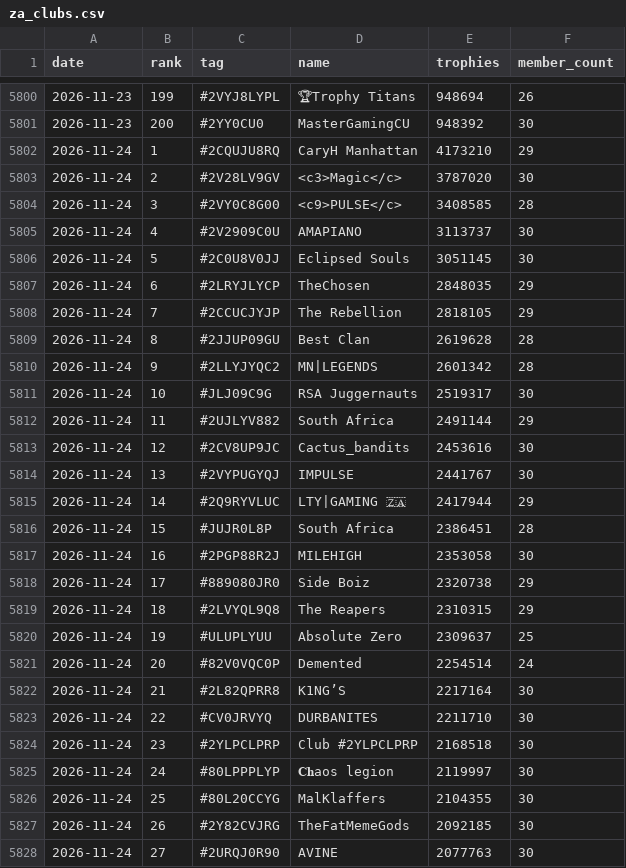
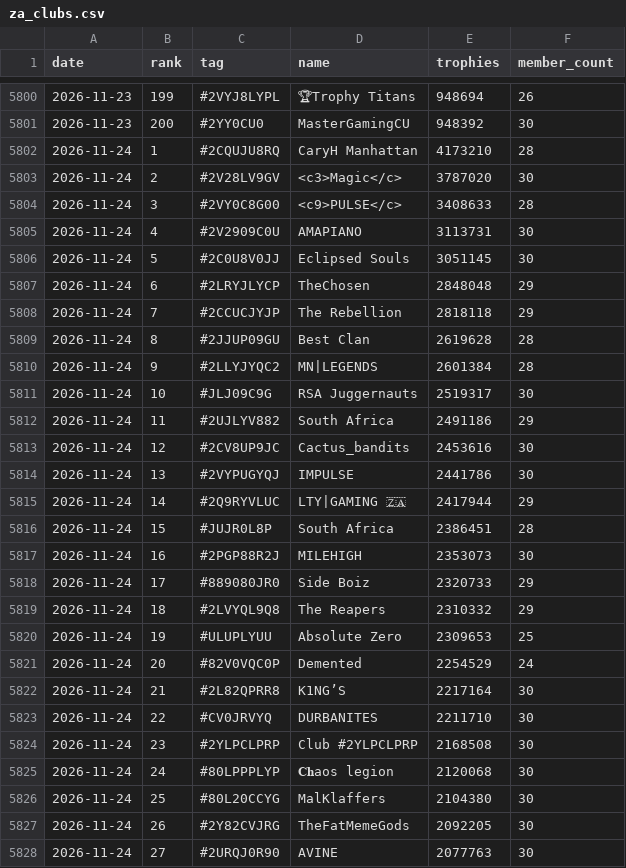
Before and after one commit to LTY-Gaming/Leaderboard, a CSV file: za_clubs.csv, drawn as a sheet; only a part is shown, gaps mark what is left out; the diff covers the shown part only.

```diff
--- a/za_clubs.csv
+++ b/za_clubs.csv
@@ -5801,28 +5801,28 @@ date,rank,tag,name,trophies,member_count
 2026-11-23,200,#2YY0CU0,MasterGamingCU,948392,30
-2026-11-24,1,#2CQUJU8RQ,CaryH Manhattan,4173210,29
+2026-11-24,1,#2CQUJU8RQ,CaryH Manhattan,4173210,28
 2026-11-24,2,#2V28LV9GV,<c3>Magic</c>,3787020,30
-2026-11-24,3,#2VY0C8G00,<c9>PULSE</c>,3408585,28
-2026-11-24,4,#2V2909C0U,AMAPIANO,3113737,30
+2026-11-24,3,#2VY0C8G00,<c9>PULSE</c>,3408633,28
+2026-11-24,4,#2V2909C0U,AMAPIANO,3113731,30
 2026-11-24,5,#2C0U8V0JJ,Eclipsed Souls,3051145,30
-2026-11-24,6,#2LRYJLYCP,TheChosen,2848035,29
-2026-11-24,7,#2CCUCJYJP,The Rebellion,2818105,29
+2026-11-24,6,#2LRYJLYCP,TheChosen,2848048,29
+2026-11-24,7,#2CCUCJYJP,The Rebellion,2818118,29
 2026-11-24,8,#2JJUP09GU,Best Clan,2619628,28
-2026-11-24,9,#2LLYJYQC2,MN|LEGENDS,2601342,28
+2026-11-24,9,#2LLYJYQC2,MN|LEGENDS,2601384,28
 2026-11-24,10,#JLJ09C9G,RSA Juggernauts,2519317,30
-2026-11-24,11,#2UJLYV882,South Africa,2491144,29
+2026-11-24,11,#2UJLYV882,South Africa,2491186,29
 2026-11-24,12,#2CV8UP9JC,Cactus_bandits,2453616,30
-2026-11-24,13,#2VYPUGYQJ,IMPULSE,2441767,30
+2026-11-24,13,#2VYPUGYQJ,IMPULSE,2441786,30
 2026-11-24,14,#2Q9RYVLUC,LTY|GAMING 🇿🇦,2417944,29
 2026-11-24,15,#JUJR0L8P,South Africa,2386451,28
-2026-11-24,16,#2PGP88R2J,MILEHIGH,2353058,30
-2026-11-24,17,#889080JR0,Side Boiz,2320738,29
-2026-11-24,18,#2LVYQL9Q8,The Reapers,2310315,29
-2026-11-24,19,#ULUPLYUU,Absolute Zero,2309637,25
-2026-11-24,20,#82V0VQC0P,Demented,2254514,24
+2026-11-24,16,#2PGP88R2J,MILEHIGH,2353073,30
+2026-11-24,17,#889080JR0,Side Boiz,2320733,29
+2026-11-24,18,#2LVYQL9Q8,The Reapers,2310332,29
+2026-11-24,19,#ULUPLYUU,Absolute Zero,2309653,25
+2026-11-24,20,#82V0VQC0P,Demented,2254529,24
 2026-11-24,21,#2L82QPRR8,K1NG’S,2217164,30
 2026-11-24,22,#CV0JRVYQ,DURBANITES,2211710,30
-2026-11-24,23,#2YLPCLPRP,Club #2YLPCLPRP,2168518,30
-2026-11-24,24,#80LPPPLYP,𝐂𝐡aos legion,2119997,30
-2026-11-24,25,#80L20CCYG,MalKlaffers,2104355,30
-2026-11-24,26,#2Y82CVJRG,TheFatMemeGods,2092185,30
+2026-11-24,23,#2YLPCLPRP,Club #2YLPCLPRP,2168508,30
+2026-11-24,24,#80LPPPLYP,𝐂𝐡aos legion,2120068,30
+2026-11-24,25,#80L20CCYG,MalKlaffers,2104380,30
+2026-11-24,26,#2Y82CVJRG,TheFatMemeGods,2092205,30
 2026-11-24,27,#2URQJ0R90,AVINE,2077763,30
```
Also changed, not shown: 47 edited cells elsewhere in this file, club_daily.csv.
